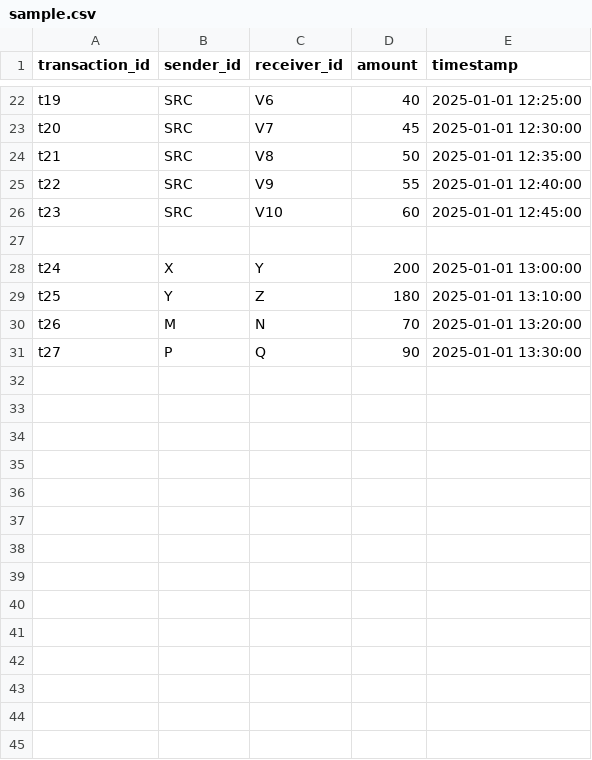
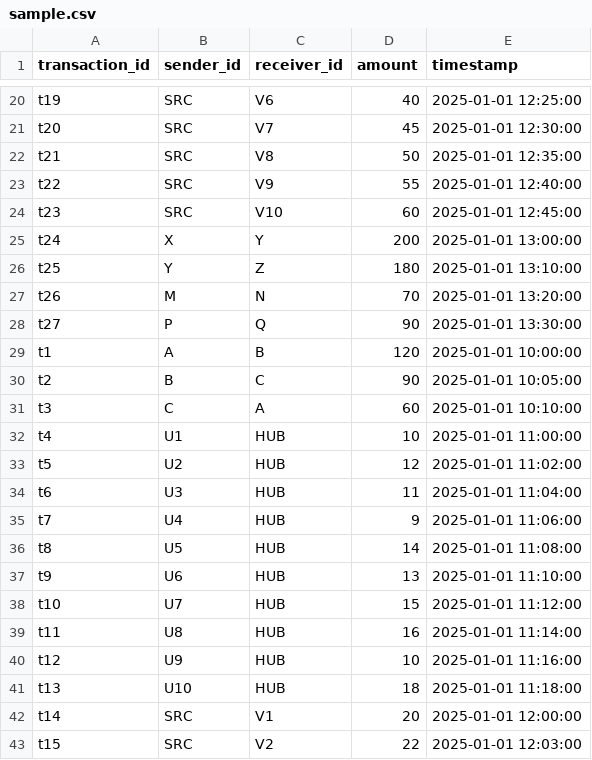
Before and after one commit to prasannakarthiksurepalle-sudo/money-muling, a CSV file: sample.csv, drawn as a sheet; only a part is shown, gaps mark what is left out; the diff covers the shown part only.

```diff
--- a/sample.csv
+++ b/sample.csv
@@ -26,3 +24,2 @@ t22,SRC,V9,55,2025-01-01 12:40:00
 t23,SRC,V10,60,2025-01-01 12:45:00
-
 t24,X,Y,200,2025-01-01 13:00:00
@@ -31 +28,16 @@ t26,M,N,70,2025-01-01 13:20:00
 t27,P,Q,90,2025-01-01 13:30:00
+t1,A,B,120,2025-01-01 10:00:00
+t2,B,C,90,2025-01-01 10:05:00
+t3,C,A,60,2025-01-01 10:10:00
+t4,U1,HUB,10,2025-01-01 11:00:00
+t5,U2,HUB,12,2025-01-01 11:02:00
+t6,U3,HUB,11,2025-01-01 11:04:00
+t7,U4,HUB,9,2025-01-01 11:06:00
+t8,U5,HUB,14,2025-01-01 11:08:00
+t9,U6,HUB,13,2025-01-01 11:10:00
+t10,U7,HUB,15,2025-01-01 11:12:00
+t11,U8,HUB,16,2025-01-01 11:14:00
+t12,U9,HUB,10,2025-01-01 11:16:00
+t13,U10,HUB,18,2025-01-01 11:18:00
+t14,SRC,V1,20,2025-01-01 12:00:00
+t15,SRC,V2,22,2025-01-01 12:03:00
```
Also changed, not shown: 10 added rows and 2 removed rows elsewhere in this file, 4 other files.
